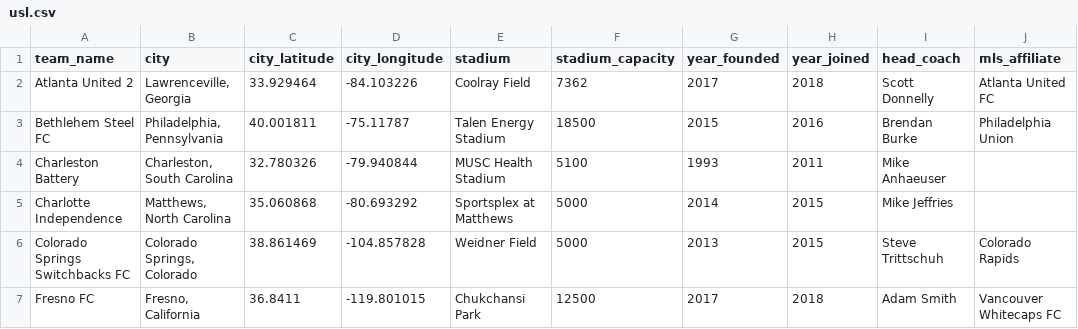
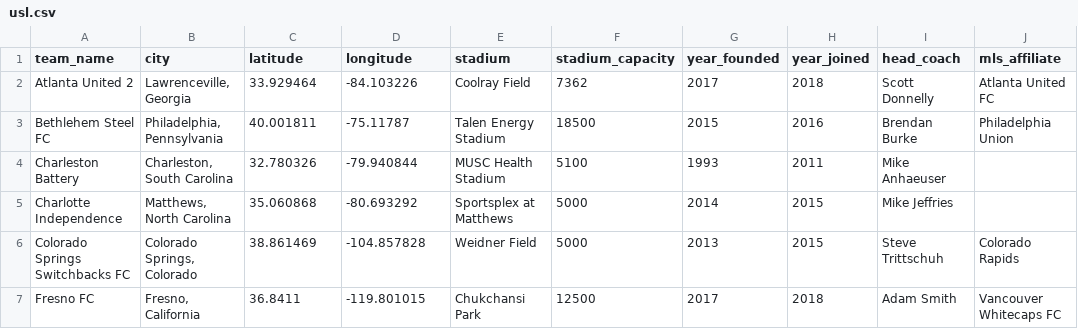
Before and after one commit to aaronrahman326/usa-soccer, a CSV file: usl.csv, drawn as a sheet; only a part is shown; the diff names each change by its address in the sheet, - before the commit and + after, or states it on an @@ line.

Commit message:
Update usl.csv

```diff
--- a/usl.csv
+++ b/usl.csv
-C1: city_latitude
+C1: latitude
-D1: city_longitude
+D1: longitude
```
